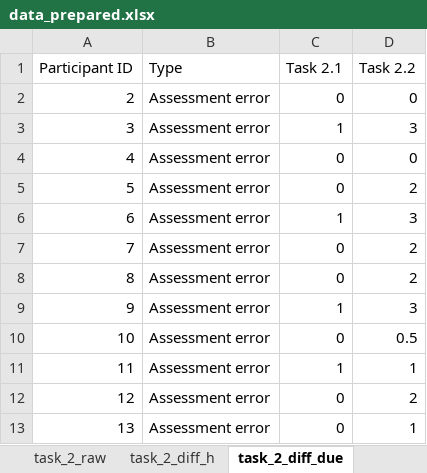
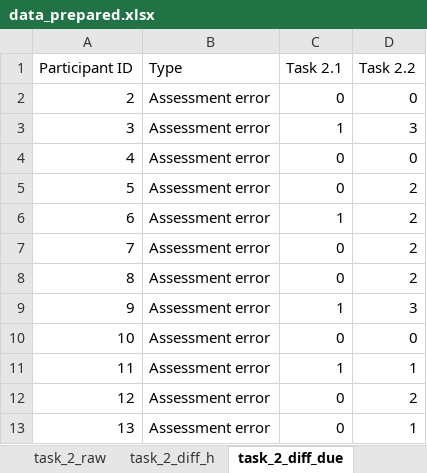
Before and after one commit to tmrdlt/masterthesis-evaluation, an Excel workbook: data/data_prepared.xlsx, sheet task_2_diff_due, drawn as a sheet; only a part is shown; values as stored, in another font and other column widths than the file's, no borders; charts and pictures not drawn; the diff names each change by its address in the sheet, - before the commit and + after, or states it on an @@ line.

```diff
--- a/data/data_prepared.xlsx (sheet task_2_diff_due)
+++ b/data/data_prepared.xlsx (sheet task_2_diff_due)
-D6 (Task 2.2): 3
+D6 (Task 2.2): 2
-D10 (Task 2.2): 0.5
+D10 (Task 2.2): 0
```
Also changed, not shown: sheet task_2_raw, 6 other files.
